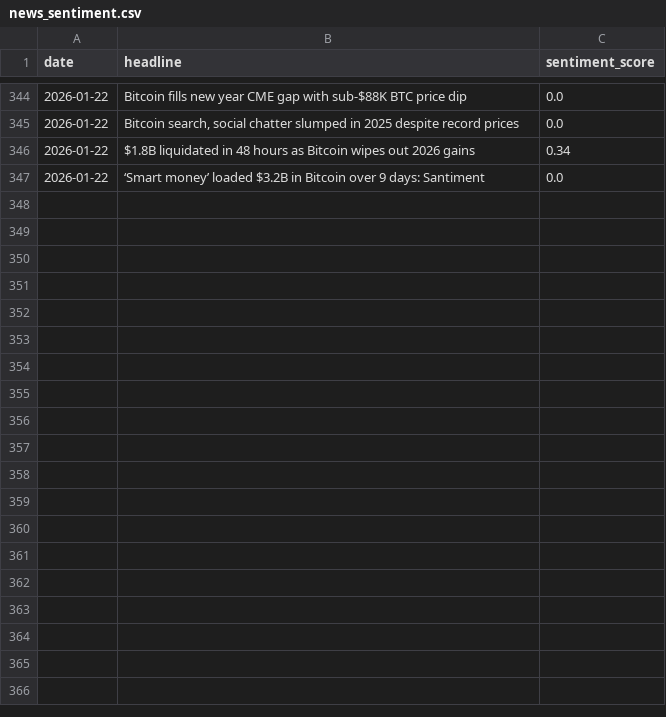
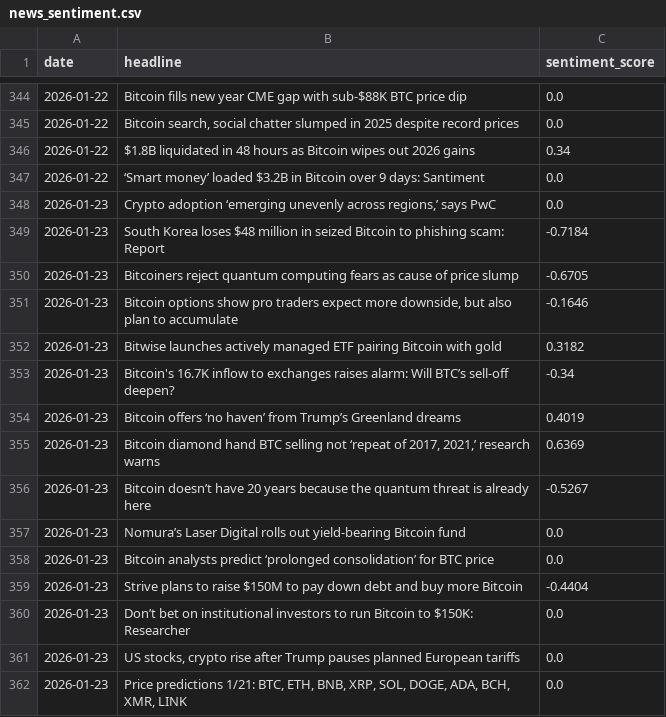
Before and after one commit to wandura412/hype-vs-reality, a CSV file: data/raw_tweets/news_sentiment.csv, drawn as a sheet; only a part is shown, gaps mark what is left out.

```diff
--- a/data/raw_tweets/news_sentiment.csv
+++ b/data/raw_tweets/news_sentiment.csv
@@ -347 +347,16 @@ date,headline,sentiment_score
 2026-01-22,‘Smart money’ loaded $3.2B in Bitcoin over 9 days: Santiment,0.0
+2026-01-23,"Crypto adoption ‘emerging unevenly across regions,’ says PwC",0.0
+2026-01-23,South Korea loses $48 million in seized Bitcoin to phishing scam: Report,-0.7184
+2026-01-23,Bitcoiners reject quantum computing fears as cause of price slump,-0.6705
+2026-01-23,"Bitcoin options show pro traders expect more downside, but also plan to accumulate",-0.1646
+2026-01-23,Bitwise launches actively managed ETF pairing Bitcoin with gold,0.3182
+2026-01-23,Bitcoin's 16.7K inflow to exchanges raises alarm: Will BTC’s sell-off deepen?,-0.34
+2026-01-23,Bitcoin offers ‘no haven’ from Trump’s Greenland dreams,0.4019
+2026-01-23,"Bitcoin diamond hand BTC selling not ‘repeat of 2017, 2021,’ research warns",0.6369
+2026-01-23,Bitcoin doesn’t have 20 years because the quantum threat is already here,-0.5267
+2026-01-23,Nomura’s Laser Digital rolls out yield-bearing Bitcoin fund,0.0
+2026-01-23,Bitcoin analysts predict ‘prolonged consolidation’ for BTC price,0.0
+2026-01-23,Strive plans to raise $150M to pay down debt and buy more Bitcoin,-0.4404
+2026-01-23,Don’t bet on institutional investors to run Bitcoin to $150K: Researcher,0.0
+2026-01-23,"US stocks, crypto rise after Trump pauses planned European tariffs",0.0
+2026-01-23,"Price predictions 1/21: BTC, ETH, BNB, XRP, SOL, DOGE, ADA, BCH, XMR, LINK",0.0
```
